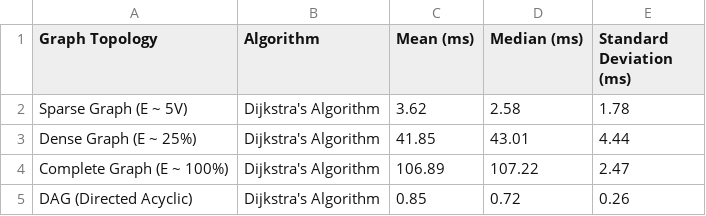
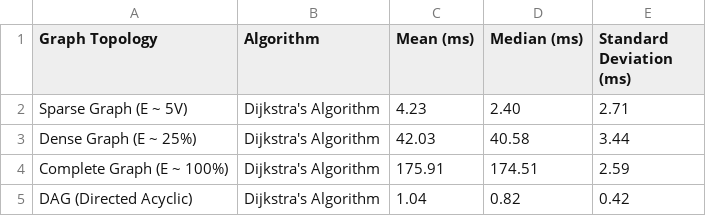
Before and after one commit to antoine174/Graph_assignment, a CSV file: Graph_Lab/SSSP_Results.csv, drawn as a sheet.

```diff
--- a/Graph_Lab/SSSP_Results.csv
+++ b/Graph_Lab/SSSP_Results.csv
@@ -1,5 +1,5 @@
 Graph Topology,Algorithm,Mean (ms),Median (ms),Standard Deviation (ms)
-"Sparse Graph (E ~ 5V)","Dijkstra's Algorithm",3.62,2.58,1.78
-"Dense Graph (E ~ 25%)","Dijkstra's Algorithm",41.85,43.01,4.44
-"Complete Graph (E ~ 100%)","Dijkstra's Algorithm",106.89,107.22,2.47
-"DAG (Directed Acyclic)","Dijkstra's Algorithm",0.85,0.72,0.26
+"Sparse Graph (E ~ 5V)","Dijkstra's Algorithm",4.23,2.40,2.71
+"Dense Graph (E ~ 25%)","Dijkstra's Algorithm",42.03,40.58,3.44
+"Complete Graph (E ~ 100%)","Dijkstra's Algorithm",175.91,174.51,2.59
+"DAG (Directed Acyclic)","Dijkstra's Algorithm",1.04,0.82,0.42
```
Also changed, not shown: Graph_Lab/DAG_Results.csv, Graph_Lab/MST_Results.csv, 6 other files.
